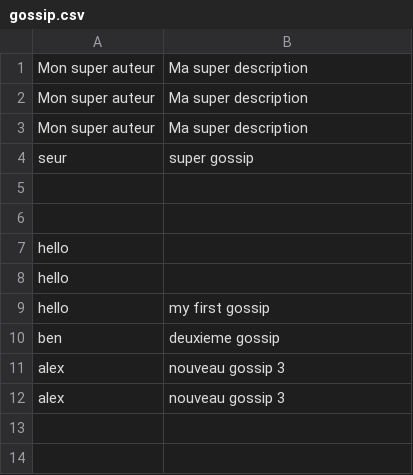
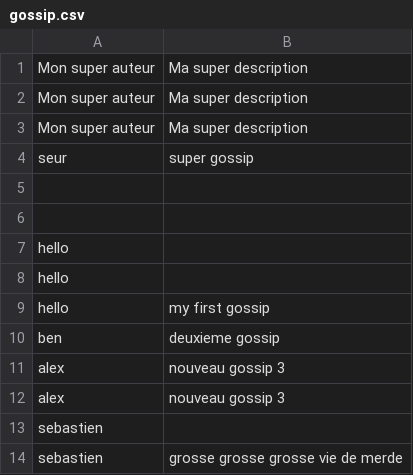
Before and after one commit to AlexRoadsign/the_gossip_project_sinatra, a CSV file: db/gossip.csv, drawn as a sheet; the diff names each change by its address in the sheet, - before the commit and + after, or states it on an @@ line.

```diff
--- a/db/gossip.csv
+++ b/db/gossip.csv
+row 13: sebastien
+row 14: sebastien | grosse grosse grosse vie de merde
```
Also changed, not shown: 3 other files.
